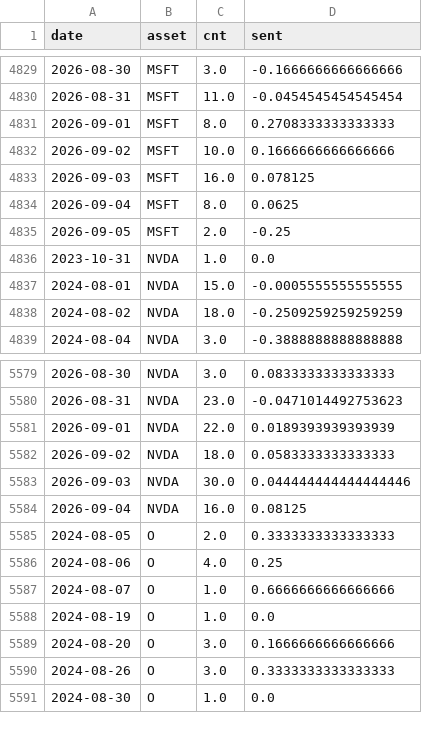
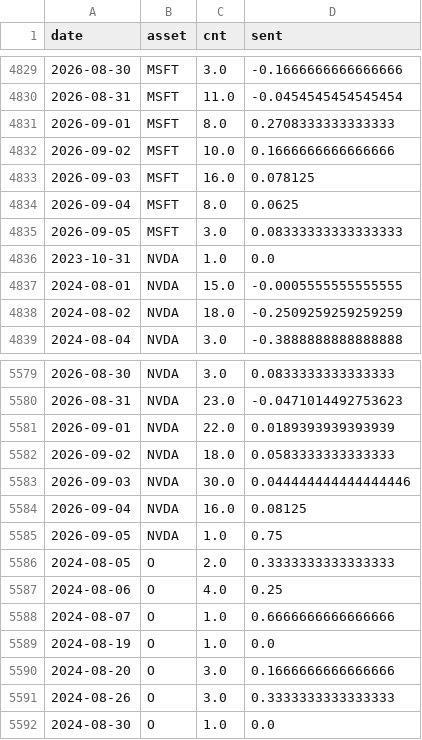
Before and after one commit to Frankestain12/graphfinance, a CSV file: data_store/news_daily.csv, drawn as a sheet; only a part is shown, gaps mark what is left out.

```diff
--- a/data_store/news_daily.csv
+++ b/data_store/news_daily.csv
@@ -4834,3 +4834,3 @@ date,asset,cnt,sent
 2026-09-04,MSFT,8.0,0.0625
-2026-09-05,MSFT,2.0,-0.25
+2026-09-05,MSFT,3.0,0.08333333333333333
 2023-10-31,NVDA,1.0,0.0
@@ -5584,2 +5584,3 @@ date,asset,cnt,sent
 2026-09-04,NVDA,16.0,0.08125
+2026-09-05,NVDA,1.0,0.75
 2024-08-05,O,2.0,0.3333333333333333
```
Also changed, not shown: 5 other files.
